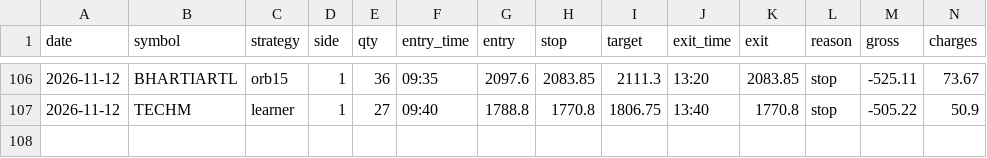
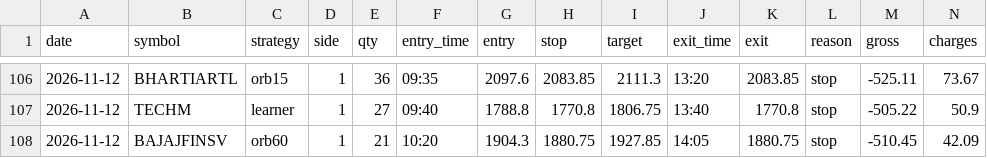
Before and after one commit to kushuvc/nse-paper-trader, a CSV file: paper/journal.csv, drawn as a sheet; only a part is shown, gaps mark what is left out; rows hold the shown columns only; the diff names each change by its address in the sheet, - before the commit and + after, or states it on an @@ line.

```diff
--- a/paper/journal.csv
+++ b/paper/journal.csv
+row 108: 2026-11-12 | BAJAJFINSV | orb60 | 1 | 21 | 10:20 | 1904.3 | 1880.75 | 1927.85 | 14:05 | 1880.75 | stop | -510.45 | 42.09
```
Also changed, not shown: 3 other files.
